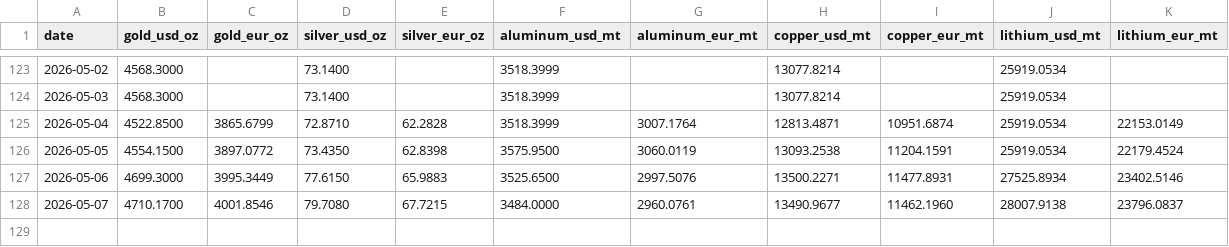
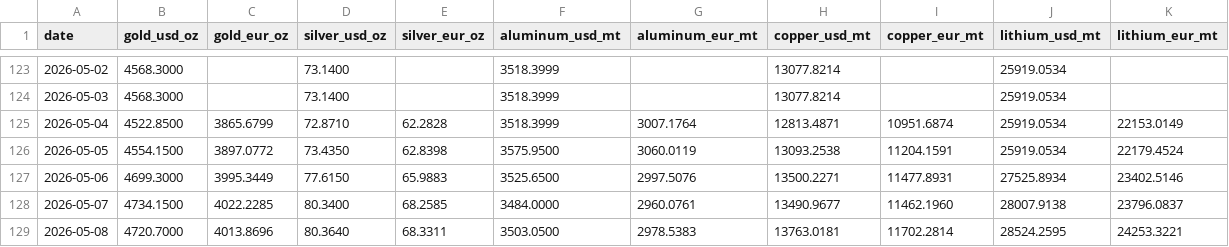
Before and after one commit to aojald/metalprice, a CSV file: metal_prices_source_mt.csv, drawn as a sheet; only a part is shown, gaps mark what is left out.

Commit message:
chore: refresh metals data

```diff
--- a/metal_prices_source_mt.csv
+++ b/metal_prices_source_mt.csv
@@ -127,2 +127,3 @@ date,gold_usd_oz,gold_eur_oz,silver_usd_oz,silver_eur_oz,aluminum_usd_mt,aluminu
 2026-05-06,4699.3000,3995.3449,77.6150,65.9883,3525.6500,2997.5076,13500.2271,11477.8931,27525.8934,23402.5146
-2026-05-07,4710.1700,4001.8546,79.7080,67.7215,3484.0000,2960.0761,13490.9677,11462.1960,28007.9138,23796.0837
+2026-05-07,4734.1500,4022.2285,80.3400,68.2585,3484.0000,2960.0761,13490.9677,11462.1960,28007.9138,23796.0837
+2026-05-08,4720.7000,4013.8696,80.3640,68.3311,3503.0500,2978.5383,13763.0181,11702.2814,28524.2595,24253.3221
```
Also changed, not shown: metal_prices_last_month_mt.csv, 1 other file.
